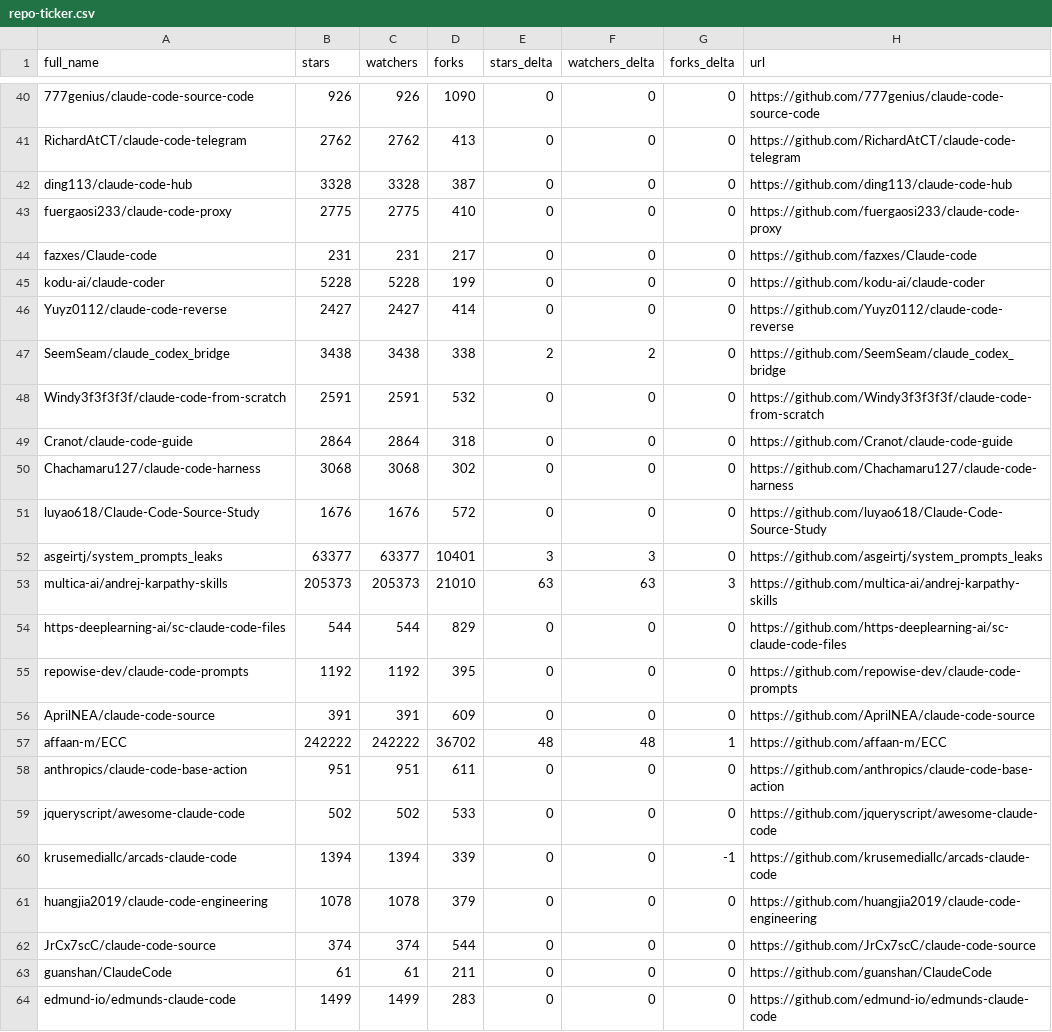
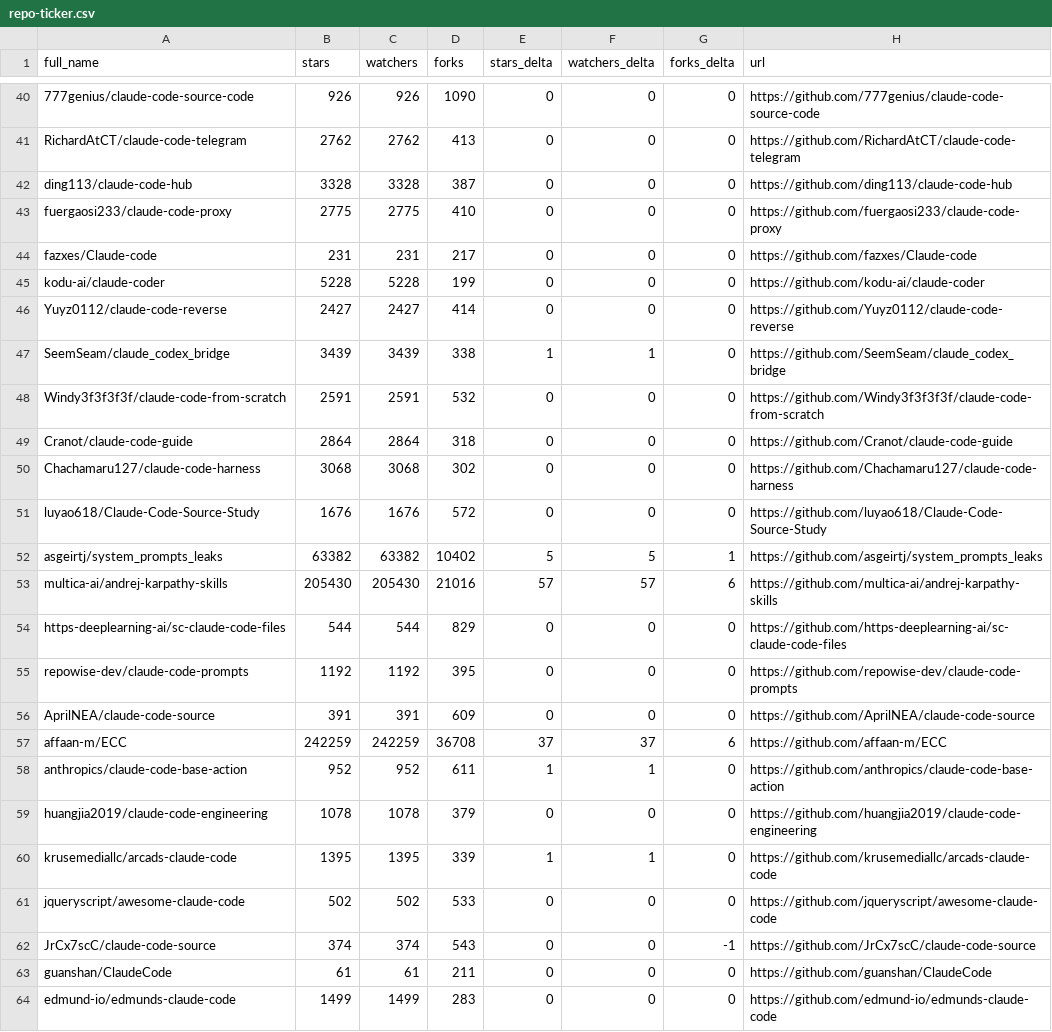
Before and after one commit to Battlefield-Art/awesome-claude-code, a CSV file: data/repo-ticker.csv, drawn as a sheet; only a part is shown, gaps mark what is left out; the diff covers the shown part only.

```diff
--- a/data/repo-ticker.csv
+++ b/data/repo-ticker.csv
@@ -46,3 +46,3 @@ kodu-ai/claude-coder,5228,5228,199,0,0,0,https://github.com/kodu-ai/claude-coder
 Yuyz0112/claude-code-reverse,2427,2427,414,0,0,0,https://github.com/Yuyz0112/claude-code-reverse
-SeemSeam/claude_codex_bridge,3438,3438,338,2,2,0,https://github.com/SeemSeam/claude_codex_bridge
+SeemSeam/claude_codex_bridge,3439,3439,338,1,1,0,https://github.com/SeemSeam/claude_codex_bridge
 Windy3f3f3f3f/claude-code-from-scratch,2591,2591,532,0,0,0,https://github.com/Windy3f3f3f3f/claude-code-from-scratch
@@ -51,4 +51,4 @@ Chachamaru127/claude-code-harness,3068,3068,302,0,0,0,https://github.com/Chacham
 luyao618/Claude-Code-Source-Study,1676,1676,572,0,0,0,https://github.com/luyao618/Claude-Code-Source-Study
-asgeirtj/system_prompts_leaks,63377,63377,10401,3,3,0,https://github.com/asgeirtj/system_prompts_leaks
-multica-ai/andrej-karpathy-skills,205373,205373,21010,63,63,3,https://github.com/multica-ai/andrej-karpathy-skills
+asgeirtj/system_prompts_leaks,63382,63382,10402,5,5,1,https://github.com/asgeirtj/system_prompts_leaks
+multica-ai/andrej-karpathy-skills,205430,205430,21016,57,57,6,https://github.com/multica-ai/andrej-karpathy-skills
 https-deeplearning-ai/sc-claude-code-files,544,544,829,0,0,0,https://github.com/https-deeplearning-ai/sc-claude-code-files
@@ -56,8 +56,8 @@ repowise-dev/claude-code-prompts,1192,1192,395,0,0,0,https://github.com/repowise
 AprilNEA/claude-code-source,391,391,609,0,0,0,https://github.com/AprilNEA/claude-code-source
-affaan-m/ECC,242222,242222,36702,48,48,1,https://github.com/affaan-m/ECC
-anthropics/claude-code-base-action,951,951,611,0,0,0,https://github.com/anthropics/claude-code-base-action
+affaan-m/ECC,242259,242259,36708,37,37,6,https://github.com/affaan-m/ECC
+anthropics/claude-code-base-action,952,952,611,1,1,0,https://github.com/anthropics/claude-code-base-action
+huangjia2019/claude-code-engineering,1078,1078,379,0,0,0,https://github.com/huangjia2019/claude-code-engineering
+krusemediallc/arcads-claude-code,1395,1395,339,1,1,0,https://github.com/krusemediallc/arcads-claude-code
 jqueryscript/awesome-claude-code,502,502,533,0,0,0,https://github.com/jqueryscript/awesome-claude-code
-krusemediallc/arcads-claude-code,1394,1394,339,0,0,-1,https://github.com/krusemediallc/arcads-claude-code
-huangjia2019/claude-code-engineering,1078,1078,379,0,0,0,https://github.com/huangjia2019/claude-code-engineering
-JrCx7scC/claude-code-source,374,374,544,0,0,0,https://github.com/JrCx7scC/claude-code-source
+JrCx7scC/claude-code-source,374,374,543,0,0,-1,https://github.com/JrCx7scC/claude-code-source
 guanshan/ClaudeCode,61,61,211,0,0,0,https://github.com/guanshan/ClaudeCode
```
Also changed, not shown: 1 added row, 1 removed row and 120 edited cells elsewhere in this file, 2 other files.
